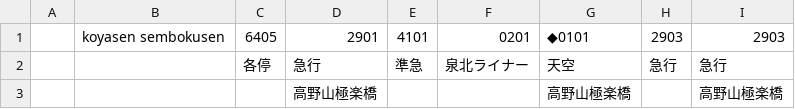
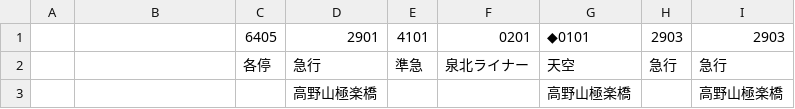
Before and after one commit to 2-pd/unyohub, a CSV file: documents/鉄道運用Hub_時刻表入力サンプル.csv, drawn as a sheet; only a part is shown.

```diff
--- a/documents/鉄道運用Hub_時刻表入力サンプル.csv
+++ b/documents/鉄道運用Hub_時刻表入力サンプル.csv
@@ -1,2 +1,2 @@
-,"koyasen sembokusen","6405","2901","4101","0201","◆0101","2903","2903"
+,,"6405","2901","4101","0201","◆0101","2903","2903"
 ,,"各停","急行","準急","泉北ライナー","天空","急行","急行"
```
Also changed, not shown: 1 other file.
